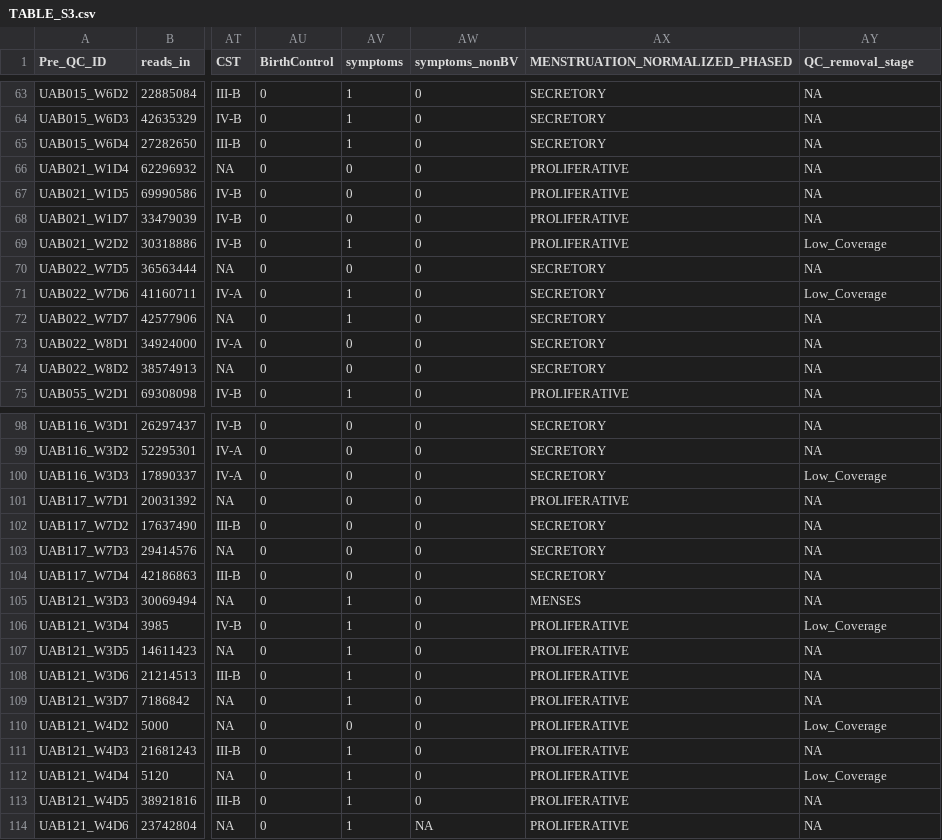
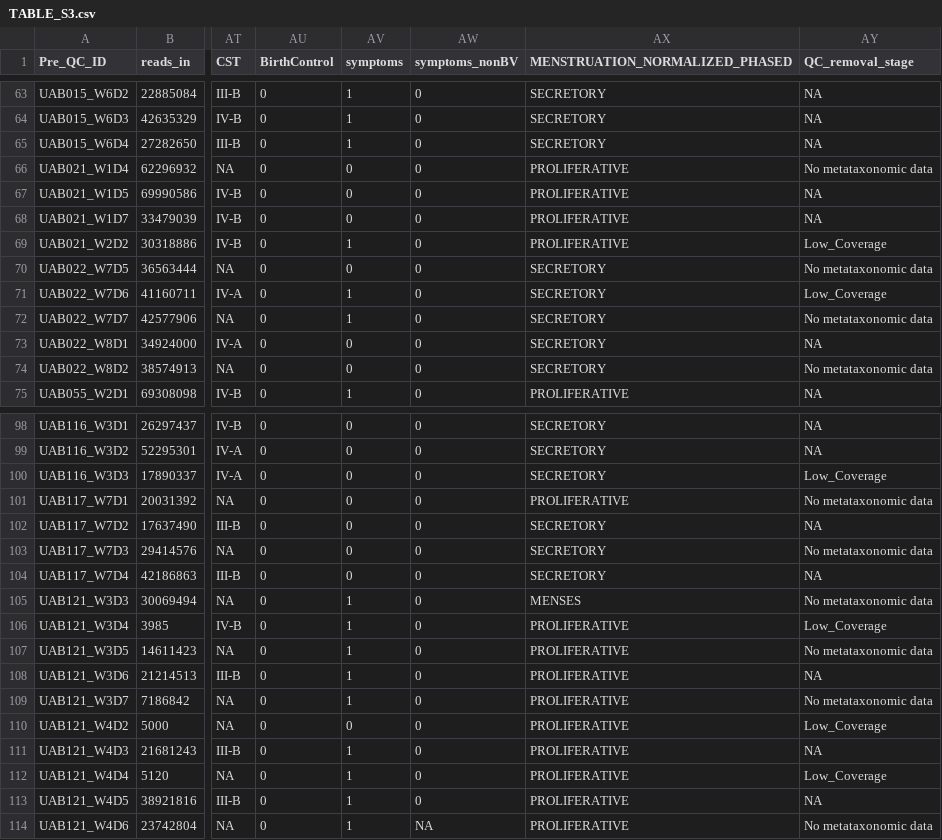
Before and after one commit to ravel-lab/smith_thesis_2017, a CSV file: AnalysisPipeline/Tables/TABLE_S3.csv, drawn as a sheet; only a part is shown, gaps mark what is left out; the diff covers the shown part only; the diff names each change by its address in the sheet, - before the commit and + after, or states it on an @@ line.

```diff
--- a/AnalysisPipeline/Tables/TABLE_S3.csv
+++ b/AnalysisPipeline/Tables/TABLE_S3.csv
-AY66 (QC_removal_stage): NA
+AY66 (QC_removal_stage): No metataxonomic data
-AY70 (QC_removal_stage): NA
+AY70 (QC_removal_stage): No metataxonomic data
-AY72 (QC_removal_stage): NA
+AY72 (QC_removal_stage): No metataxonomic data
-AY74 (QC_removal_stage): NA
+AY74 (QC_removal_stage): No metataxonomic data
-AY101 (QC_removal_stage): NA
+AY101 (QC_removal_stage): No metataxonomic data
-AY103 (QC_removal_stage): NA
+AY103 (QC_removal_stage): No metataxonomic data
-AY105 (QC_removal_stage): NA
+AY105 (QC_removal_stage): No metataxonomic data
-AY107 (QC_removal_stage): NA
+AY107 (QC_removal_stage): No metataxonomic data
-AY109 (QC_removal_stage): NA
+AY109 (QC_removal_stage): No metataxonomic data
-AY114 (QC_removal_stage): NA
+AY114 (QC_removal_stage): No metataxonomic data
```
Also changed, not shown: 7 edited cells elsewhere in this file, AnalysisPipeline/Tables/TABLE_1.csv, 5 other files.
